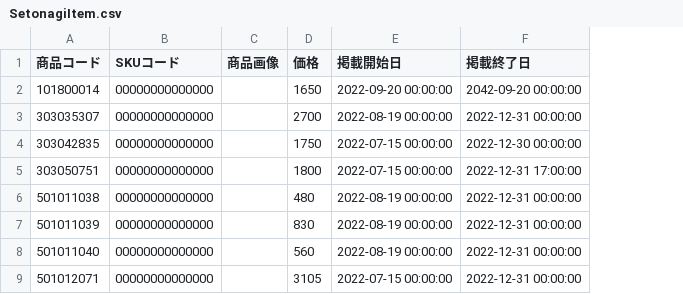
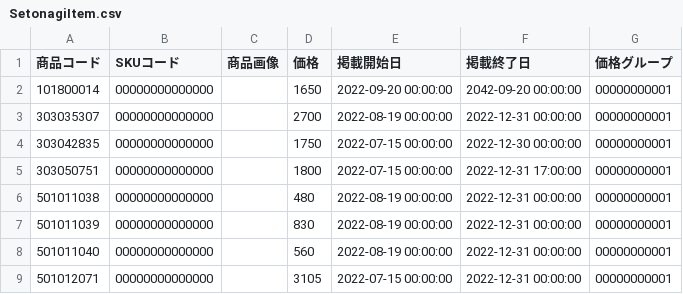
Before and after one commit to arcion-git/kurahashi, a CSV file: database/csv/SetonagiItem.csv, drawn as a sheet; only a part is shown; the diff names each change by its address in the sheet, - before the commit and + after, or states it on an @@ line.

```diff
--- a/database/csv/SetonagiItem.csv
+++ b/database/csv/SetonagiItem.csv
+column G (価格グループ), rows 2-9: all 00000000001
```
Also changed, not shown: 46 other files.
